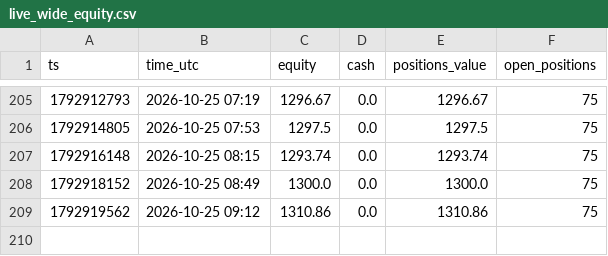
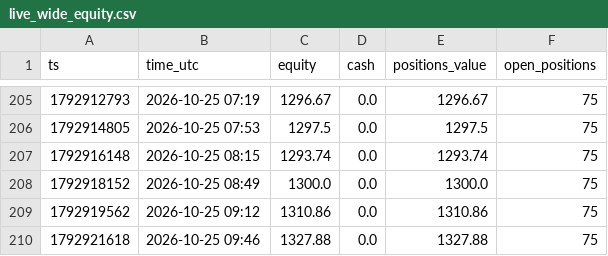
Before and after one commit to Duncan2k04/Polymarket-copybot, a CSV file: data/live_wide_equity.csv, drawn as a sheet; only a part is shown, gaps mark what is left out.

Commit message:
live run 2026-10-25T09:47Z

```diff
--- a/data/live_wide_equity.csv
+++ b/data/live_wide_equity.csv
@@ -209 +209,2 @@ ts,time_utc,equity,cash,positions_value,open_positions
 1792919562,2026-10-25 09:12,1310.86,0.0,1310.86,75
+1792921618,2026-10-25 09:46,1327.88,0.0,1327.88,75
```
Also changed, not shown: data/live_top5_equity.csv, 5 other files.
